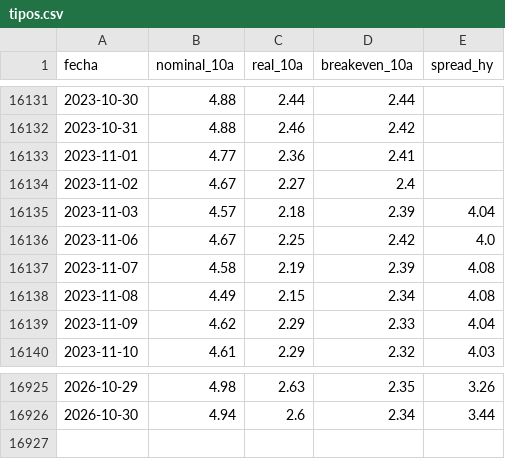
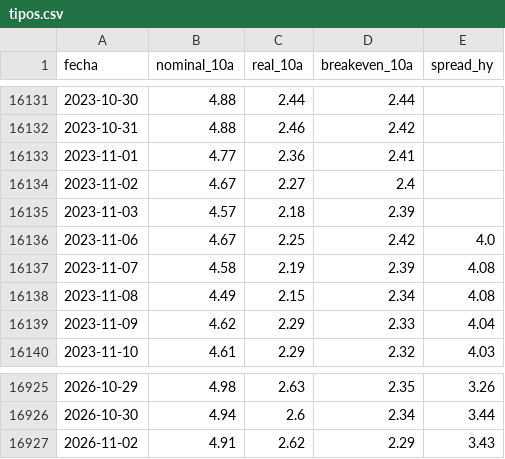
Before and after one commit to joaquimaro/analisis-fundamental-oro, a CSV file: tipos.csv, drawn as a sheet; only a part is shown, gaps mark what is left out.

```diff
--- a/tipos.csv
+++ b/tipos.csv
@@ -16134,3 +16134,3 @@ fecha,nominal_10a,real_10a,breakeven_10a,spread_hy
 2023-11-02,4.67,2.27,2.4,
-2023-11-03,4.57,2.18,2.39,4.04
+2023-11-03,4.57,2.18,2.39,
 2023-11-06,4.67,2.25,2.42,4.0
@@ -16926 +16926,2 @@ fecha,nominal_10a,real_10a,breakeven_10a,spread_hy
 2026-10-30,4.94,2.6,2.34,3.44
+2026-11-02,4.91,2.62,2.29,3.43
```
Also changed, not shown: dxy_1h.csv, dxy_diario.csv, 2 other files.
